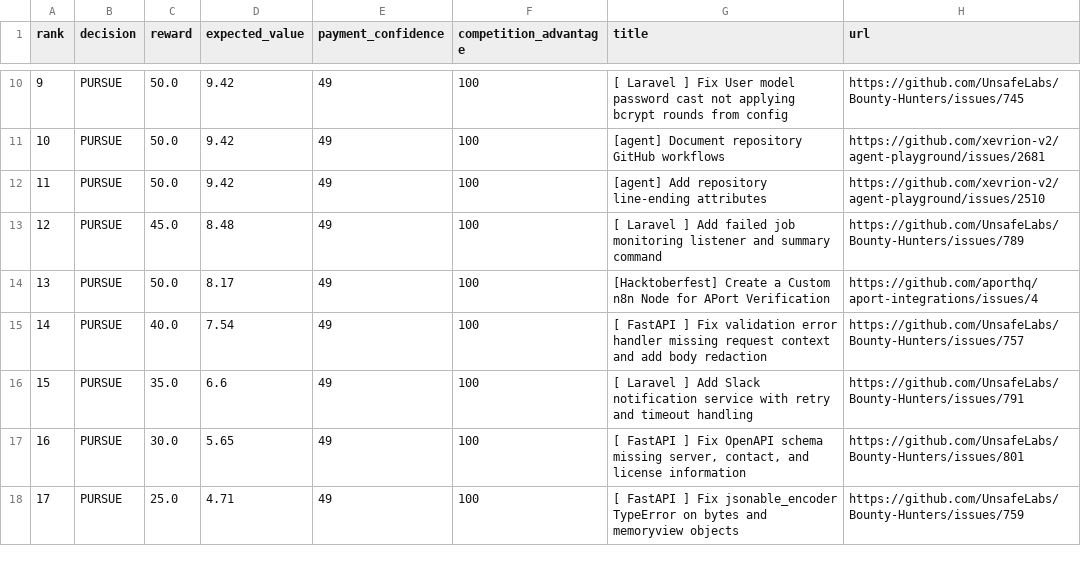
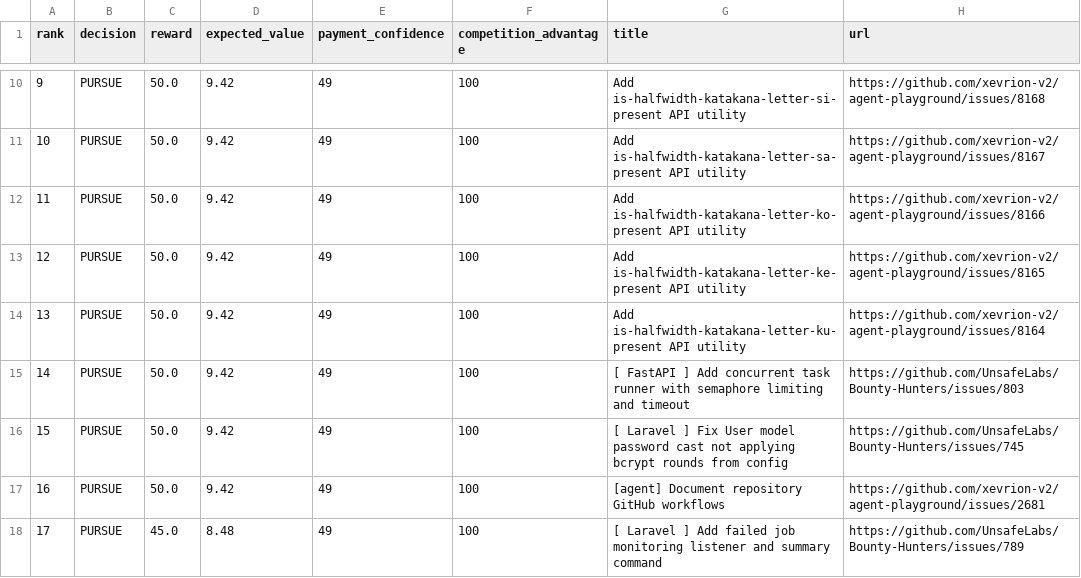
Before and after one commit to mazenfarkouh580-netizen/atlas-opportunity-hunter, a CSV file: docs/reports/latest.csv, drawn as a sheet; only a part is shown, gaps mark what is left out; the diff covers the shown part only.

```diff
--- a/docs/reports/latest.csv
+++ b/docs/reports/latest.csv
@@ -10,9 +10,9 @@ rank,decision,reward,expected_value,payment_confidence,competition_advantage,tit
-9,"PURSUE",50.0,9.42,49,100,"[ Laravel ] Fix User model password cast not applying bcrypt rounds from config","https://github.com/UnsafeLabs/Bounty-Hunters/issues/745"
-10,"PURSUE",50.0,9.42,49,100,"[agent] Document repository GitHub workflows","https://github.com/xevrion-v2/agent-playground/issues/2681"
-11,"PURSUE",50.0,9.42,49,100,"[agent] Add repository line-ending attributes","https://github.com/xevrion-v2/agent-playground/issues/2510"
-12,"PURSUE",45.0,8.48,49,100,"[ Laravel ] Add failed job monitoring listener and summary command","https://github.com/UnsafeLabs/Bounty-Hunters/issues/789"
-13,"PURSUE",50.0,8.17,49,100,"[Hacktoberfest] Create a Custom n8n Node for APort Verification","https://github.com/aporthq/aport-integrations/issues/4"
-14,"PURSUE",40.0,7.54,49,100,"[ FastAPI ] Fix validation error handler missing request context and add body redaction","https://github.com/UnsafeLabs/Bounty-Hunters/issues/757"
-15,"PURSUE",35.0,6.6,49,100,"[ Laravel ] Add Slack notification service with retry and timeout handling","https://github.com/UnsafeLabs/Bounty-Hunters/issues/791"
-16,"PURSUE",30.0,5.65,49,100,"[ FastAPI ] Fix OpenAPI schema missing server, contact, and license information","https://github.com/UnsafeLabs/Bounty-Hunters/issues/801"
-17,"PURSUE",25.0,4.71,49,100,"[ FastAPI ] Fix jsonable_encoder TypeError on bytes and memoryview objects","https://github.com/UnsafeLabs/Bounty-Hunters/issues/759"
+9,"PURSUE",50.0,9.42,49,100,"Add is-halfwidth-katakana-letter-si-present API utility","https://github.com/xevrion-v2/agent-playground/issues/8168"
+10,"PURSUE",50.0,9.42,49,100,"Add is-halfwidth-katakana-letter-sa-present API utility","https://github.com/xevrion-v2/agent-playground/issues/8167"
+11,"PURSUE",50.0,9.42,49,100,"Add is-halfwidth-katakana-letter-ko-present API utility","https://github.com/xevrion-v2/agent-playground/issues/8166"
+12,"PURSUE",50.0,9.42,49,100,"Add is-halfwidth-katakana-letter-ke-present API utility","https://github.com/xevrion-v2/agent-playground/issues/8165"
+13,"PURSUE",50.0,9.42,49,100,"Add is-halfwidth-katakana-letter-ku-present API utility","https://github.com/xevrion-v2/agent-playground/issues/8164"
+14,"PURSUE",50.0,9.42,49,100,"[ FastAPI ] Add concurrent task runner with semaphore limiting and timeout","https://github.com/UnsafeLabs/Bounty-Hunters/issues/803"
+15,"PURSUE",50.0,9.42,49,100,"[ Laravel ] Fix User model password cast not applying bcrypt rounds from config","https://github.com/UnsafeLabs/Bounty-Hunters/issues/745"
+16,"PURSUE",50.0,9.42,49,100,"[agent] Document repository GitHub workflows","https://github.com/xevrion-v2/agent-playground/issues/2681"
+17,"PURSUE",45.0,8.48,49,100,"[ Laravel ] Add failed job monitoring listener and summary command","https://github.com/UnsafeLabs/Bounty-Hunters/issues/789"
```
Also changed, not shown: 48 edited cells elsewhere in this file, 15 other files.
